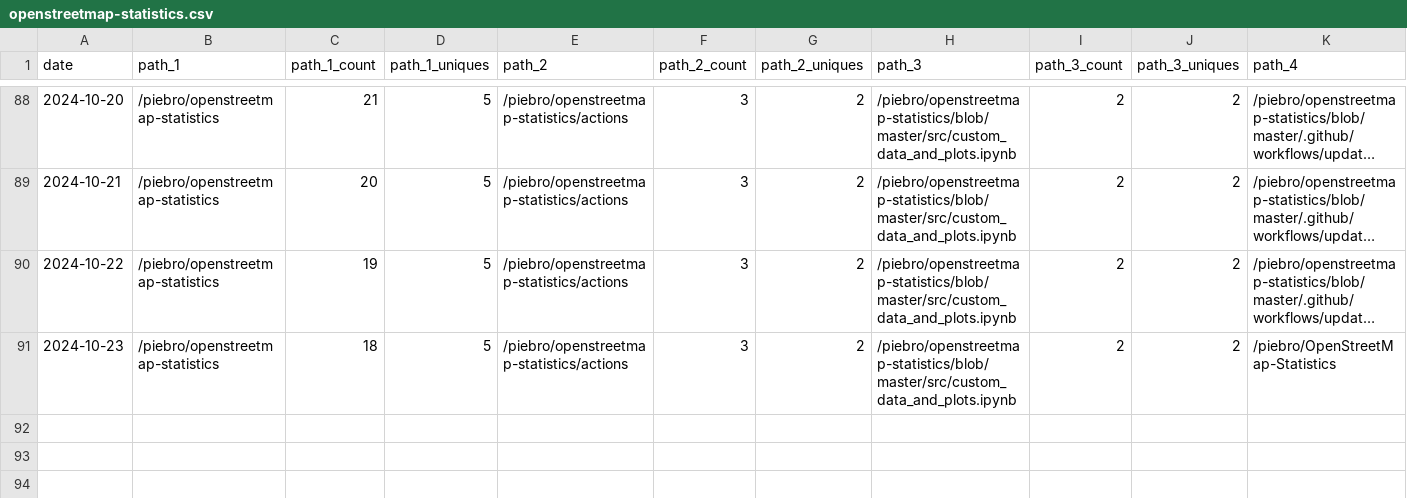
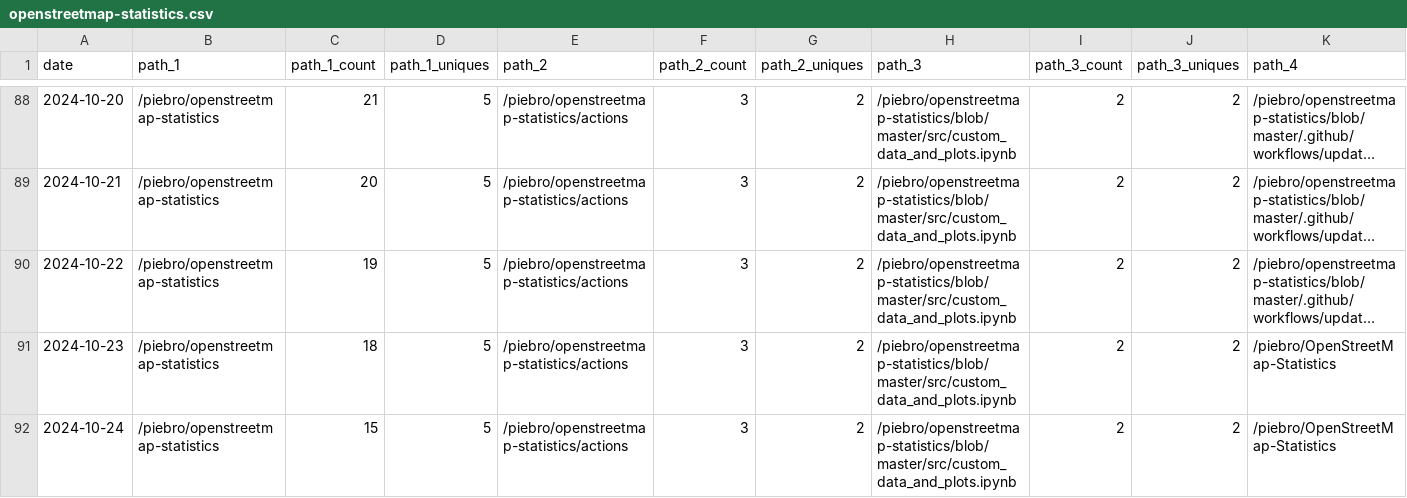
Before and after one commit to piebro/github-repo-traffic-stats, a CSV file: data/github_paths/openstreetmap-statistics.csv, drawn as a sheet; only a part is shown, gaps mark what is left out; long unchanged cells end in …; rows hold the shown columns only; the diff names each change by its address in the sheet, - before the commit and + after, or states it on an @@ line.

```diff
--- a/data/github_paths/openstreetmap-statistics.csv
+++ b/data/github_paths/openstreetmap-statistics.csv
+row 92: 2024-10-24 | /piebro/openstreetmap-statistics | 15 | 5 | /piebro/openstreetmap-statistics/actions | 3 | 2 | /piebro/openstreetmap-statistics/blob/master/src/custom_data_and_plots.ipynb | 2 | 2 | /piebro/OpenStreetMap-Statistics
```
Also changed, not shown: data/github_paths/cutout-textures.csv, data/github_paths/factorio-blueprint-visualizer.csv, 33 other files.
